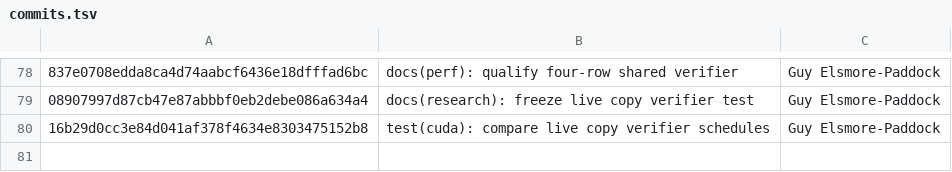
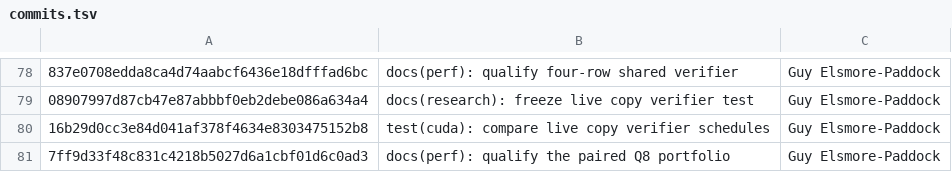
Before and after one commit to GuyPaddock/m40-llm, a TSV file: docs/experiments/2026-11-21-main-dependencies/commits.tsv, drawn as a sheet; only a part is shown, gaps mark what is left out; the diff names each change by its address in the sheet, - before the commit and + after, or states it on an @@ line.

```diff
--- a/docs/experiments/2026-11-21-main-dependencies/commits.tsv
+++ b/docs/experiments/2026-11-21-main-dependencies/commits.tsv
+row 81: 7ff9d33f48c831c4218b5027d6a1cbf01d6c0ad3 | docs(perf): qualify the paired Q8 portfolio | Guy Elsmore-Paddock
```
Also changed, not shown: docs/experiments/2026-11-21-integration/candidates.tsv, 3 other files.
